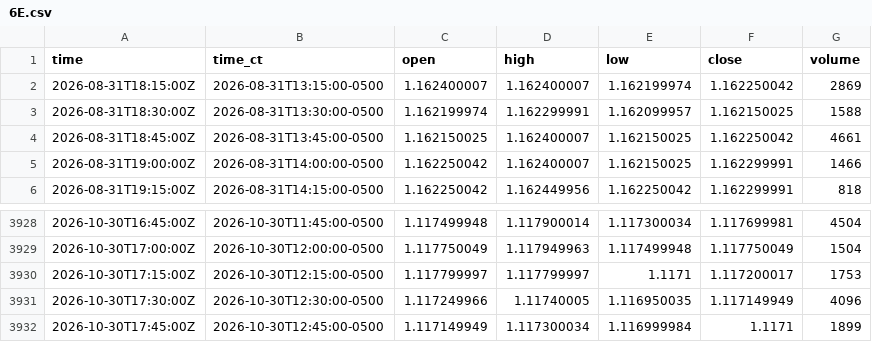
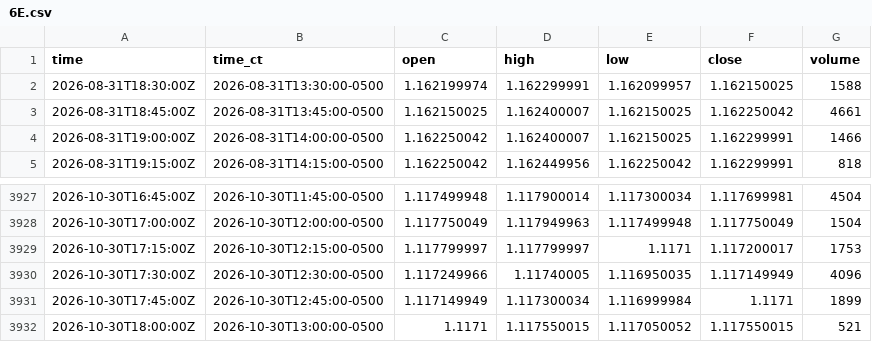
Before and after one commit to HAM-X/whs-data, a CSV file: data/bars/15m/6E.csv, drawn as a sheet; only a part is shown, gaps mark what is left out.

```diff
--- a/data/bars/15m/6E.csv
+++ b/data/bars/15m/6E.csv
@@ -1,3 +1,2 @@
 time,time_ct,open,high,low,close,volume
-2026-08-31T18:15:00Z,2026-08-31T13:15:00-0500,1.162400007,1.162400007,1.162199974,1.162250042,2869
 2026-08-31T18:30:00Z,2026-08-31T13:30:00-0500,1.162199974,1.162299991,1.162099957,1.162150025,1588
@@ -3932 +3931,2 @@ time,time_ct,open,high,low,close,volume
 2026-10-30T17:45:00Z,2026-10-30T12:45:00-0500,1.117149949,1.117300034,1.116999984,1.1171,1899
+2026-10-30T18:00:00Z,2026-10-30T13:00:00-0500,1.1171,1.117550015,1.117050052,1.117550015,521
```
Also changed, not shown: data/bars/15m/6A.csv, data/bars/15m/GC.csv, 22 other files.
